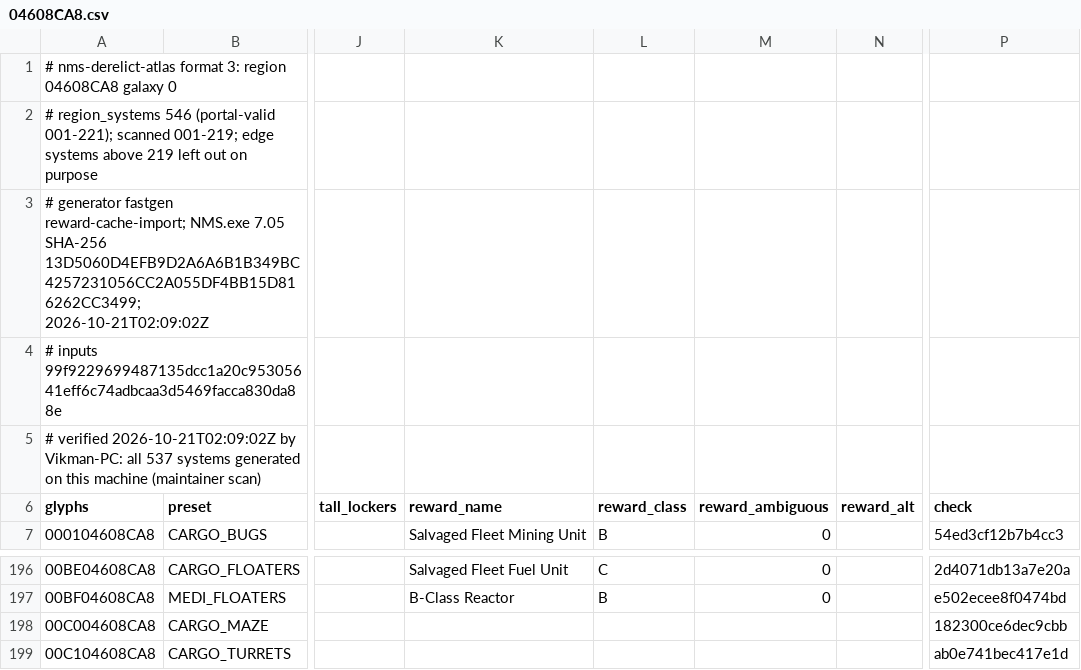
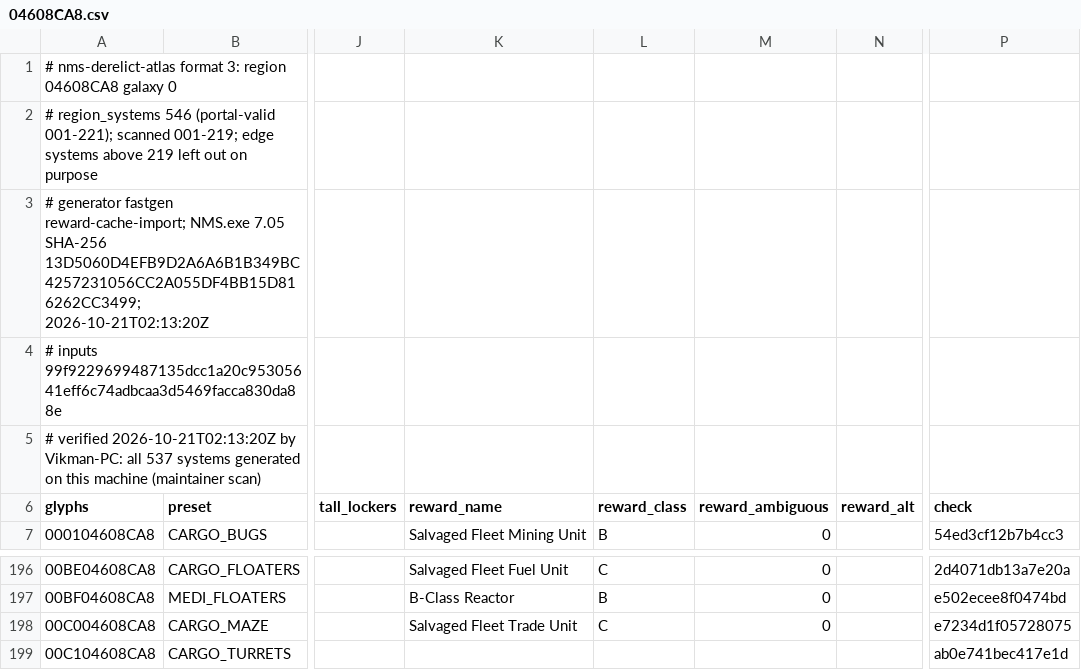
Before and after one commit to vikkitor93-coder/nms-derelict-atlas, a CSV file: regions/g00/04/608/04608CA8.csv, drawn as a sheet; only a part is shown, gaps mark what is left out; the diff names each change by its address in the sheet, - before the commit and + after, or states it on an @@ line.

Commit message:
end rewards (1 regions, format 3)

```diff
--- a/regions/g00/04/608/04608CA8.csv
+++ b/regions/g00/04/608/04608CA8.csv
-A3 (glyphs): …SHA-256 13D5060D4EFB9D2A6A6B1B349BC4257231056CC2A055DF4BB15D816262CC3499; 2026-10-21T02:09:02Z
+A3 (glyphs): …SHA-256 13D5060D4EFB9D2A6A6B1B349BC4257231056CC2A055DF4BB15D816262CC3499; 2026-10-21T02:13:20Z
-A5 (glyphs): # verified 2026-10-21T02:09:02Z by Vikman-PC:…
+A5 (glyphs): # verified 2026-10-21T02:13:20Z by Vikman-PC:…
-K198 (reward_name): (empty)
+K198 (reward_name): Salvaged Fleet Trade Unit
-L198 (reward_class): (empty)
+L198 (reward_class): C
-M198 (reward_ambiguous): (empty)
+M198 (reward_ambiguous): 0
-P198 (check): 182300ce6dec9cbb
+P198 (check): e7234d1f05728075
```
Also changed, not shown: 1 other file.
